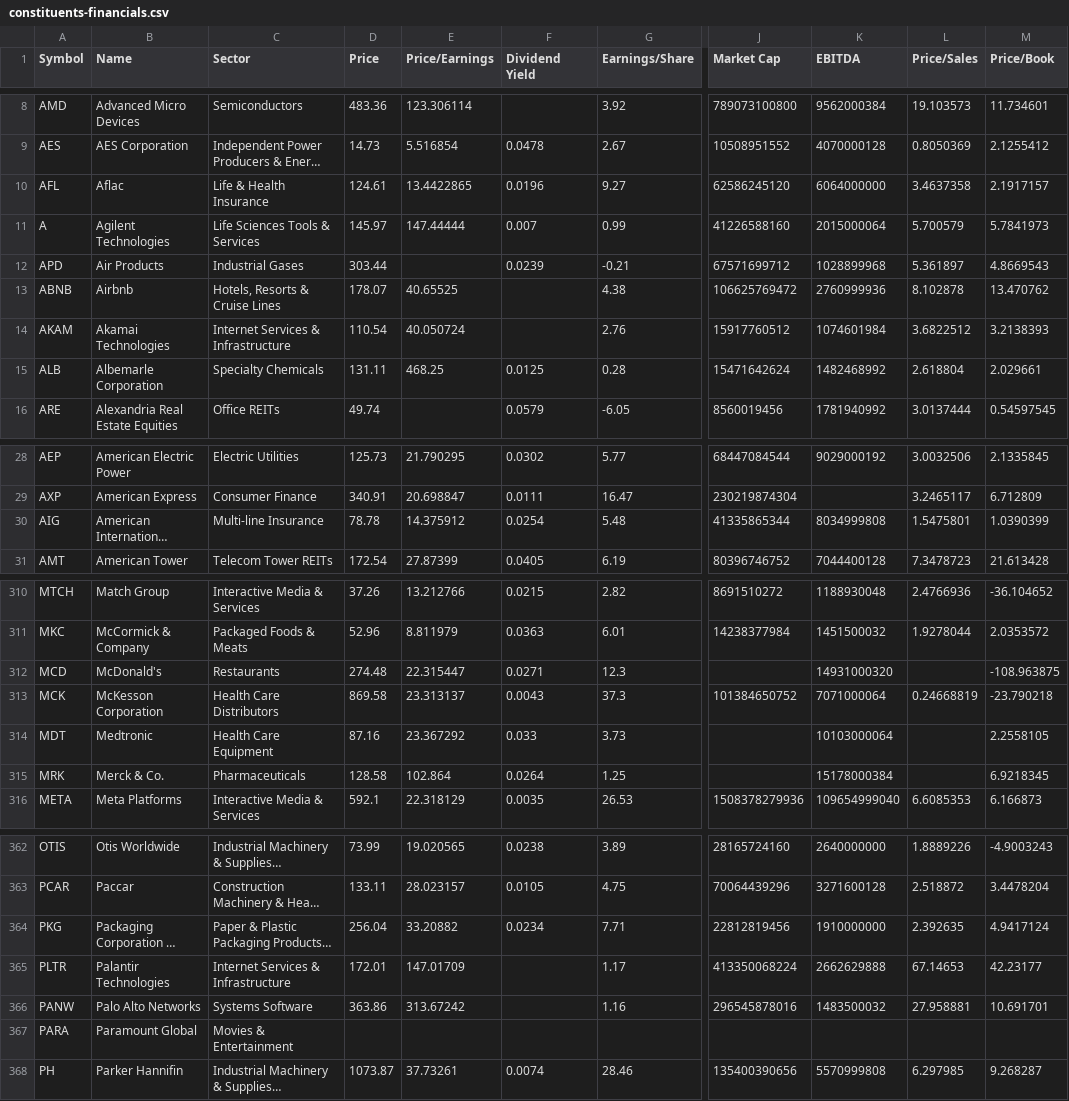
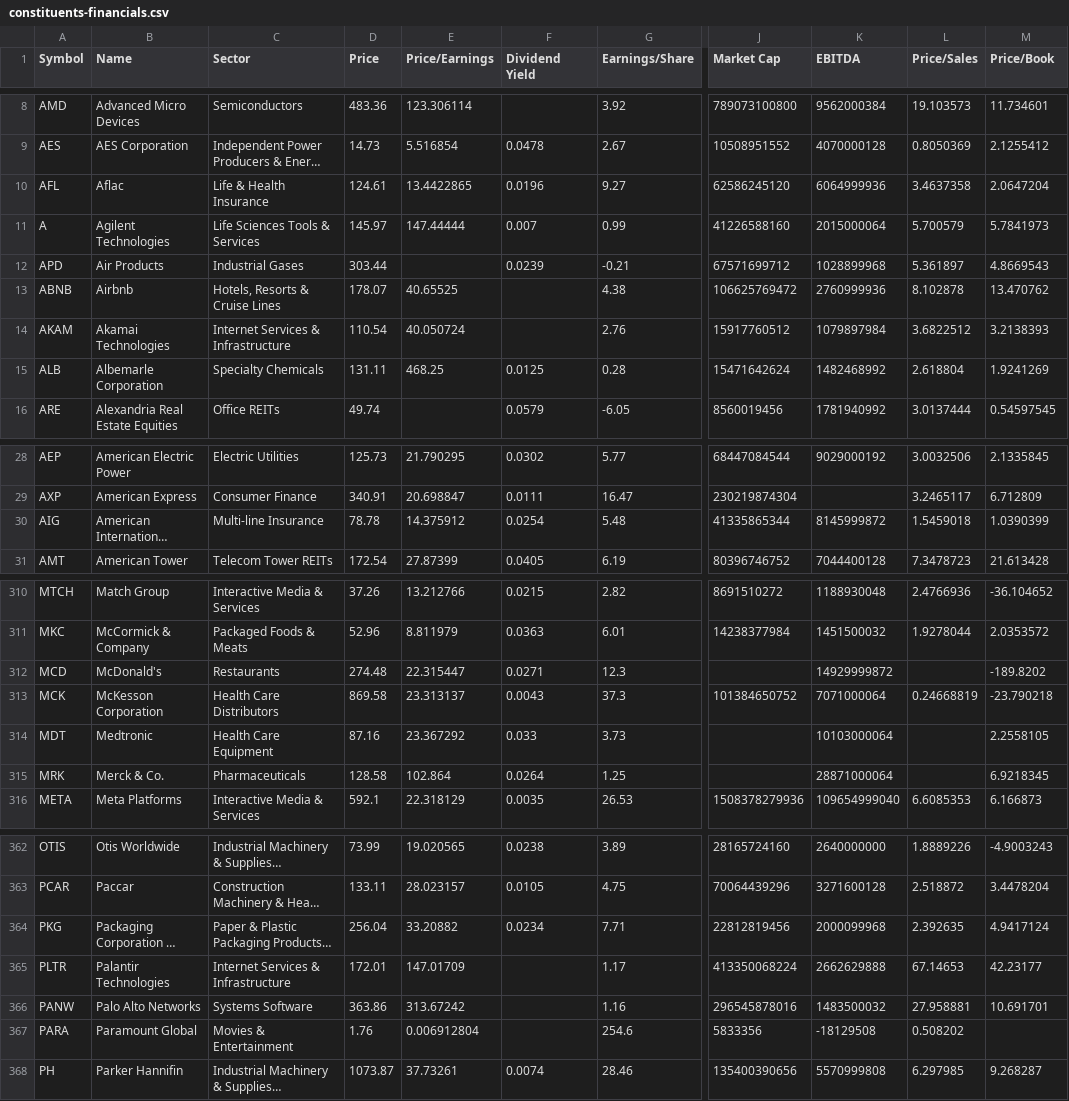
Before and after one commit to datasets/s-and-p-500-companies-financials, a CSV file: data/constituents-financials.csv, drawn as a sheet; only a part is shown, gaps mark what is left out; long unchanged cells end in …; the diff covers the shown part only; the diff names each change by its address in the sheet, - before the commit and + after, or states it on an @@ line.

```diff
--- a/data/constituents-financials.csv
+++ b/data/constituents-financials.csv
-K10 (EBITDA): 6064000000
+K10 (EBITDA): 6064999936
-M10 (Price/Book): 2.1917157
+M10 (Price/Book): 2.0647204
-K14 (EBITDA): 1074601984
+K14 (EBITDA): 1079897984
-M15 (Price/Book): 2.029661
+M15 (Price/Book): 1.9241269
-K30 (EBITDA): 8034999808
+K30 (EBITDA): 8145999872
-L30 (Price/Sales): 1.5475801
+L30 (Price/Sales): 1.5459018
-K312 (EBITDA): 14931000320
+K312 (EBITDA): 14929999872
-M312 (Price/Book): -108.963875
+M312 (Price/Book): -189.8202
-K315 (EBITDA): 15178000384
+K315 (EBITDA): 28871000064
-K364 (EBITDA): 1910000000
+K364 (EBITDA): 2000099968
-D367 (Price): (empty)
+D367 (Price): 1.76
-E367 (Price/Earnings): (empty)
+E367 (Price/Earnings): 0.006912804
-G367 (Earnings/Share): (empty)
+G367 (Earnings/Share): 254.6
-J367 (Market Cap): (empty)
+J367 (Market Cap): 5833356
-K367 (EBITDA): (empty)
+K367 (EBITDA): -18129508
-L367 (Price/Sales): (empty)
+L367 (Price/Sales): 0.508202
```
Also changed, not shown: 20 edited cells elsewhere in this file, data/scatter-data.csv.
